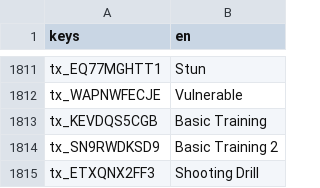
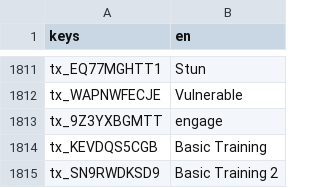
Before and after one commit to toniqat/esports-manager, a CSV file: data/l10n/generated/strings_en.csv, drawn as a sheet; only a part is shown, gaps mark what is left out; the shorter side is filled out with more unchanged rows; the diff names each change by its address in the sheet, - before the commit and + after, or states it on an @@ line.

```diff
--- a/data/l10n/generated/strings_en.csv
+++ b/data/l10n/generated/strings_en.csv
+row 1813: tx_9Z3YXBGMTT | engage
```
Also changed, not shown: data/l10n/src/card.csv, data/l10n/src/hud.csv, 9 other files.
